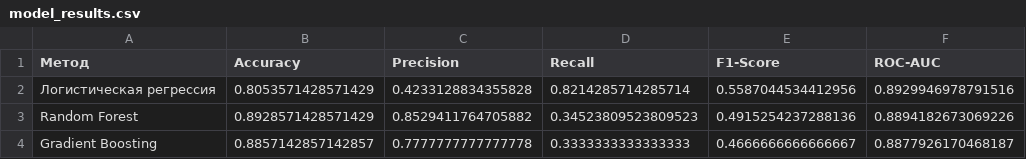
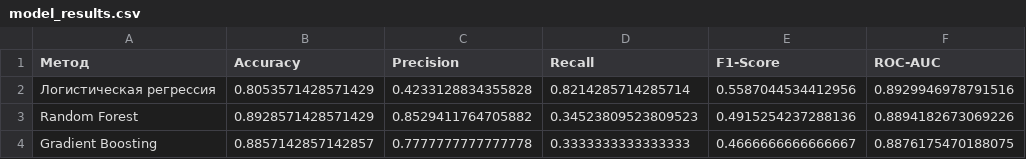
Before and after one commit to YaeKitsune13/MOIBD_coop_project, a CSV file: notebooks/model_results.csv, drawn as a sheet.

Commit message:
Added to Customer main ipynb clasification main data preproccesion

```diff
--- a/notebooks/model_results.csv
+++ b/notebooks/model_results.csv
@@ -3,2 +3,2 @@
 Random Forest,0.8928571428571429,0.8529411764705882,0.34523809523809523,0.4915254237288136,0.8894182673069226
-Gradient Boosting,0.8857142857142857,0.7777777777777778,0.3333333333333333,0.4666666666666667,0.8877926170468187
+Gradient Boosting,0.8857142857142857,0.7777777777777778,0.3333333333333333,0.4666666666666667,0.8876175470188075
```
Also changed, not shown: 2 other files.
